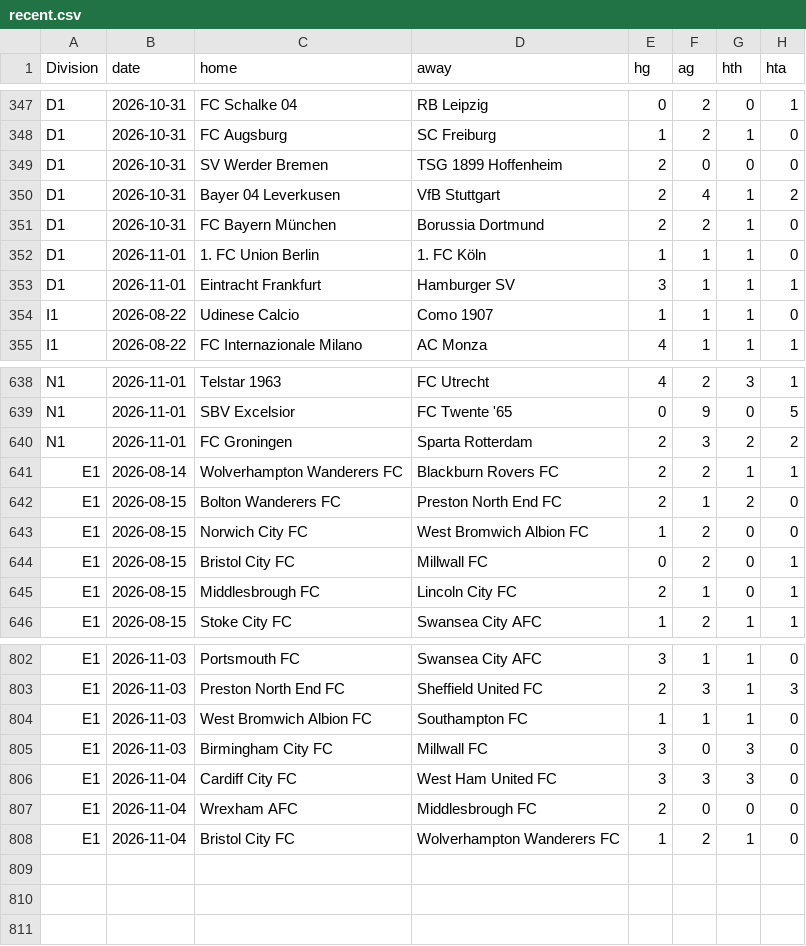
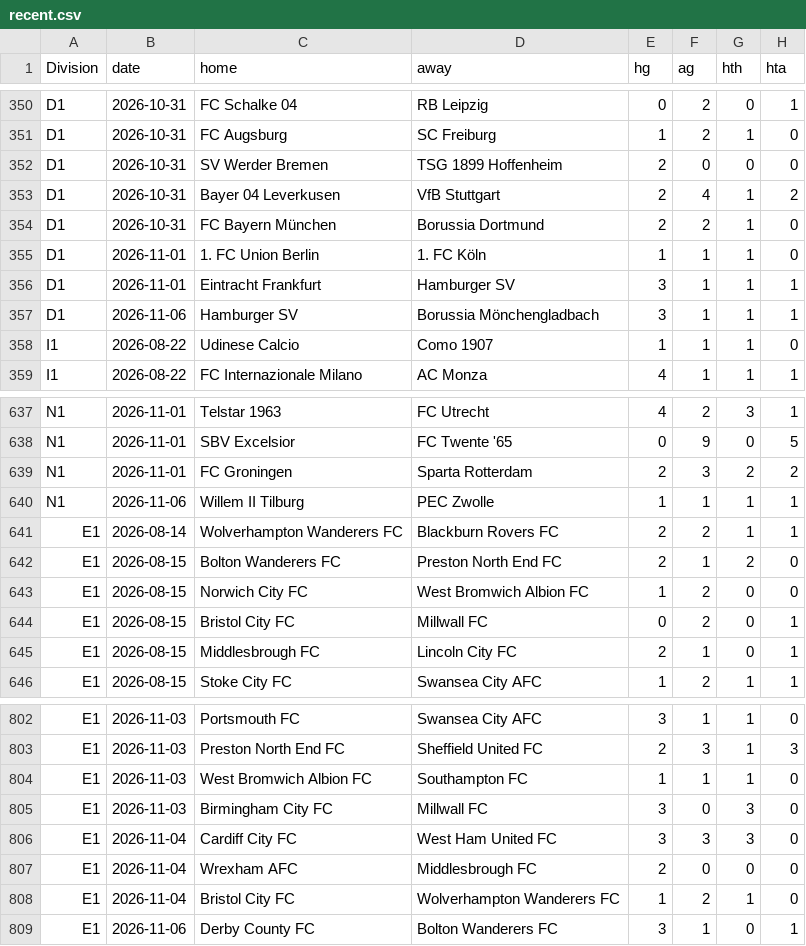
Before and after one commit to Skysaks/LAMBDA90, a CSV file: data/recent.csv, drawn as a sheet; only a part is shown, gaps mark what is left out; the diff covers the shown part only; the diff names each change by its address in the sheet, - before the commit and + after, or states it on an @@ line.

```diff
--- a/data/recent.csv
+++ b/data/recent.csv
+row 357: D1 | 2026-11-06 | Hamburger SV | Borussia Mönchengladbach | 3 | 1 | 1 | 1
+row 640: N1 | 2026-11-06 | Willem II Tilburg | PEC Zwolle | 1 | 1 | 1 | 1
+row 809: E1 | 2026-11-06 | Derby County FC | Bolton Wanderers FC | 3 | 1 | 0 | 1
```
Also changed, not shown: 5 added rows and 7 removed rows elsewhere in this file, 8 other files.
